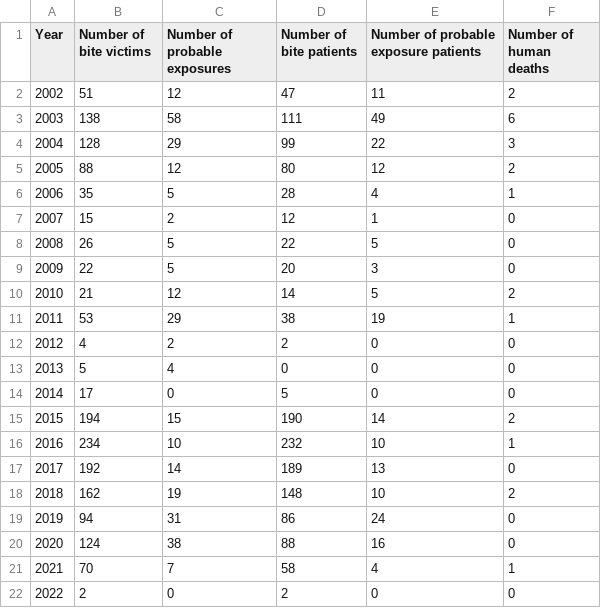
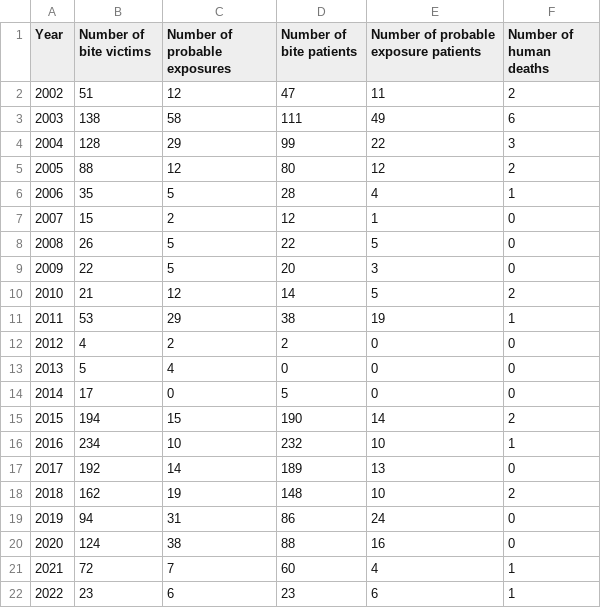
Before and after one commit to RabiesResearch/Ngorongoro, a CSV file: output/Ngorongoro_human_Rabies_Incidence.csv, drawn as a sheet.

```diff
--- a/output/Ngorongoro_human_Rabies_Incidence.csv
+++ b/output/Ngorongoro_human_Rabies_Incidence.csv
@@ -20,3 +20,3 @@
 "2020",124,38,88,16,0
-"2021",70,7,58,4,1
-"2022",2,0,2,0,0
+"2021",72,7,60,4,1
+"2022",23,6,23,6,1
```
Also changed, not shown: output/Ngorongoro_animal_Rabies_Incidence.csv, 13 other files.
